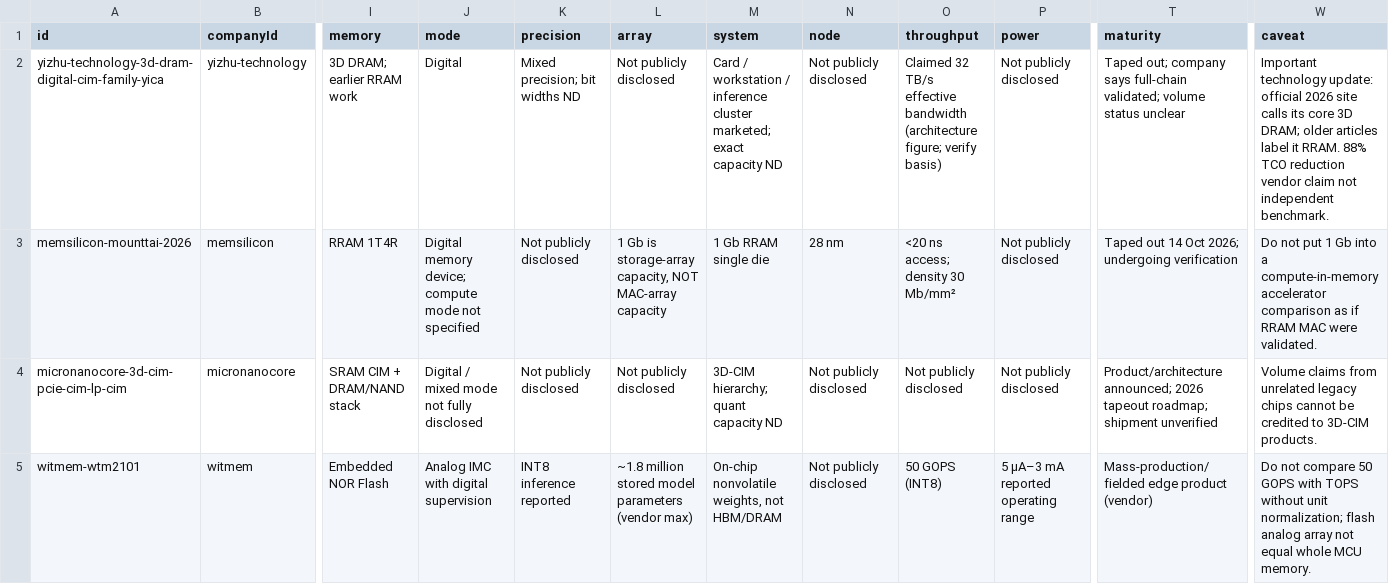
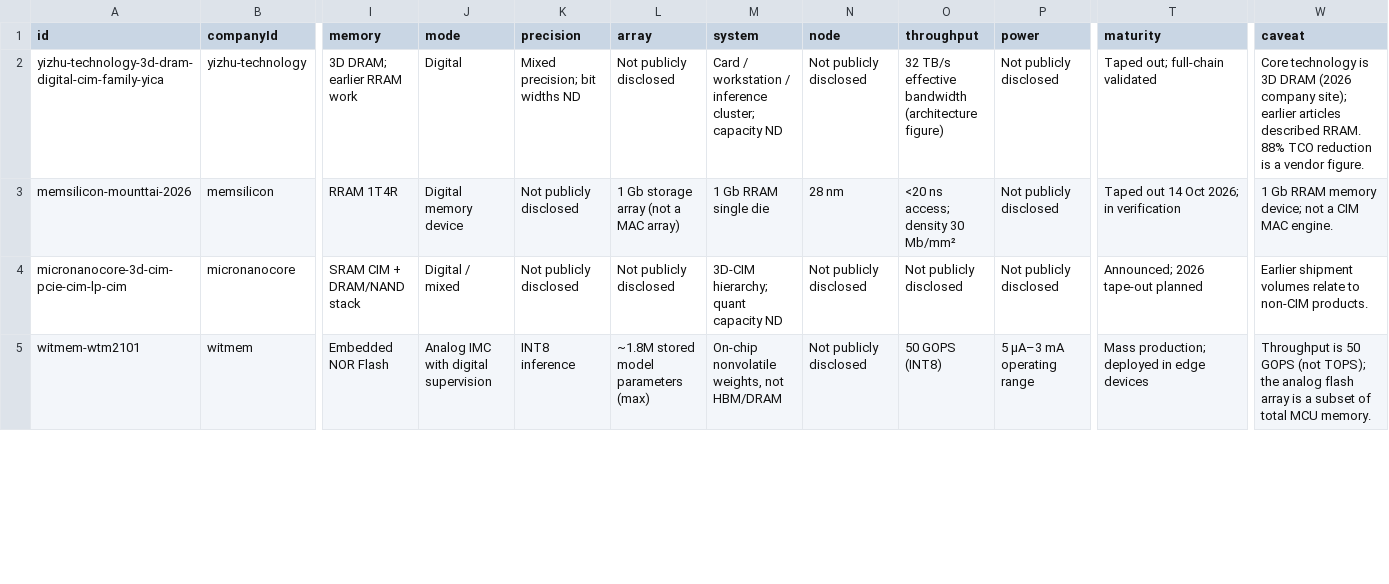
Before and after one commit to y1-w/y1-w.github.io, a CSV file: tools/memory-compute-atlas/products.csv, drawn as a sheet; only a part is shown, gaps mark what is left out; the diff covers the shown part only; the diff names each change by its address in the sheet, - before the commit and + after, or states it on an @@ line.

```diff
--- a/tools/memory-compute-atlas/products.csv
+++ b/tools/memory-compute-atlas/products.csv
-M2 (system): …/ inference cluster marketed; exact capacity ND
+M2 (system): …/ inference cluster; capacity ND
-O2 (throughput): Claimed 32 TB/s effective bandwidth (architecture figure; verify basis)
+O2 (throughput): 32 TB/s effective bandwidth (architecture figure)
-T2 (maturity): Taped out; company says full-chain validated; volume status unclear
+T2 (maturity): Taped out; full-chain validated
-W2 (caveat): Important technology update: official 2026 site calls its core 3D DRAM; older articles label it RRAM. 88% TCO reduction vendor claim not independent benchmark.
+W2 (caveat): Core technology is 3D DRAM (2026 company site); earlier articles described RRAM. 88% TCO reduction is a vendor figure.
-J3 (mode): Digital memory device; compute mode not specified
+J3 (mode): Digital memory device
-L3 (array): 1 Gb is storage-array capacity, NOT MAC-array capacity
+L3 (array): 1 Gb storage array (not a MAC array)
-T3 (maturity): Taped out 14 Oct 2026; undergoing verification
+T3 (maturity): Taped out 14 Oct 2026; in verification
-W3 (caveat): Do not put 1 Gb into a compute-in-memory accelerator comparison as if RRAM MAC were validated.
+W3 (caveat): 1 Gb RRAM memory device; not a CIM MAC engine.
-J4 (mode): Digital / mixed mode not fully disclosed
+J4 (mode): Digital / mixed
-T4 (maturity): Product/architecture announced; 2026 tapeout roadmap; shipment unverified
+T4 (maturity): Announced; 2026 tape-out planned
-W4 (caveat): Volume claims from unrelated legacy chips cannot be credited to 3D-CIM products.
+W4 (caveat): Earlier shipment volumes relate to non-CIM products.
-K5 (precision): INT8 inference reported
+K5 (precision): INT8 inference
-L5 (array): ~1.8 million stored model parameters (vendor max)
+L5 (array): ~1.8M stored model parameters (max)
-P5 (power): 5 μA–3 mA reported operating range
+P5 (power): 5 μA–3 mA operating range
-T5 (maturity): Mass-production/fielded edge product (vendor)
+T5 (maturity): Mass production; deployed in edge devices
-W5 (caveat): Do not compare 50 GOPS with TOPS without unit normalization; flash analog array not equal whole MCU memory.
+W5 (caveat): Throughput is 50 GOPS (not TOPS); the analog flash array is a subset of total MCU memory.
```
Also changed, not shown: 82 edited cells elsewhere in this file, 4 other files.
